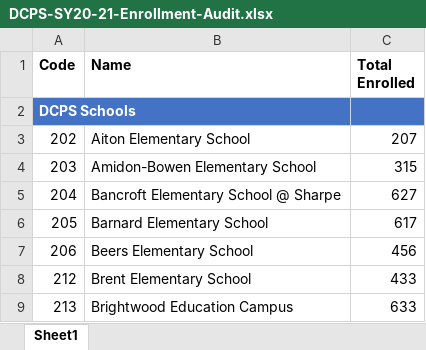
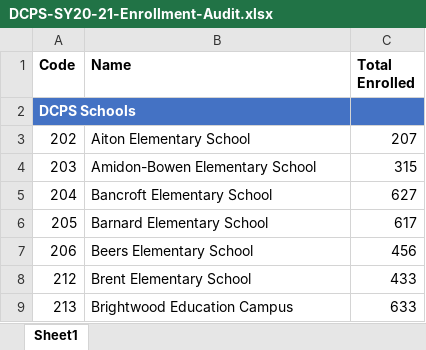
Before and after one commit to dataSciK12/dashboard_example, an Excel workbook: DCPS-SY20-21-Enrollment-Audit.xlsx, sheet Sheet1, drawn as a sheet; only a part is shown; values as stored, in another font and other column widths than the file's, no borders; the diff covers the shown part only; the diff names each change by its address in the sheet, - before the commit and + after, or states it on an @@ line.

Commit message:
Add files via upload

```diff
--- a/DCPS-SY20-21-Enrollment-Audit.xlsx (sheet Sheet1)
+++ b/DCPS-SY20-21-Enrollment-Audit.xlsx (sheet Sheet1)
-B5 (Name): Bancroft Elementary School @ Sharpe
+B5 (Name): Bancroft Elementary School
```
Also changed, not shown: 7 edited cells elsewhere in this sheet.
